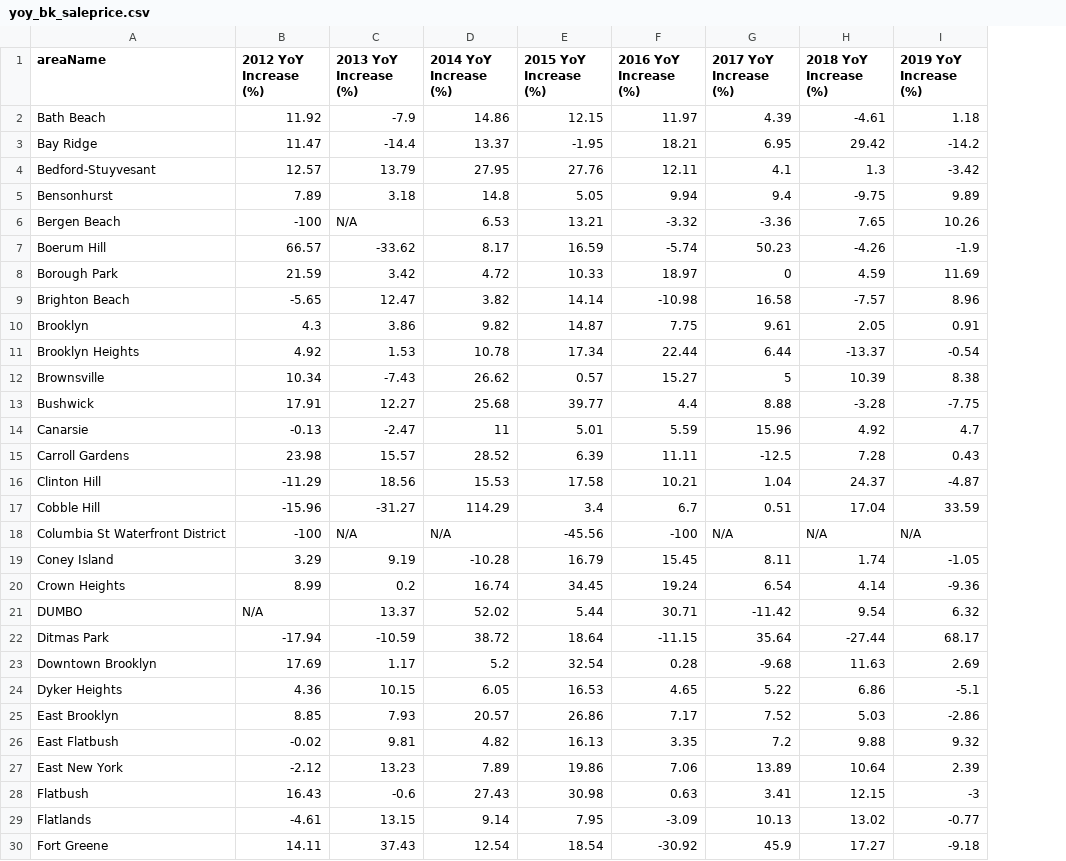
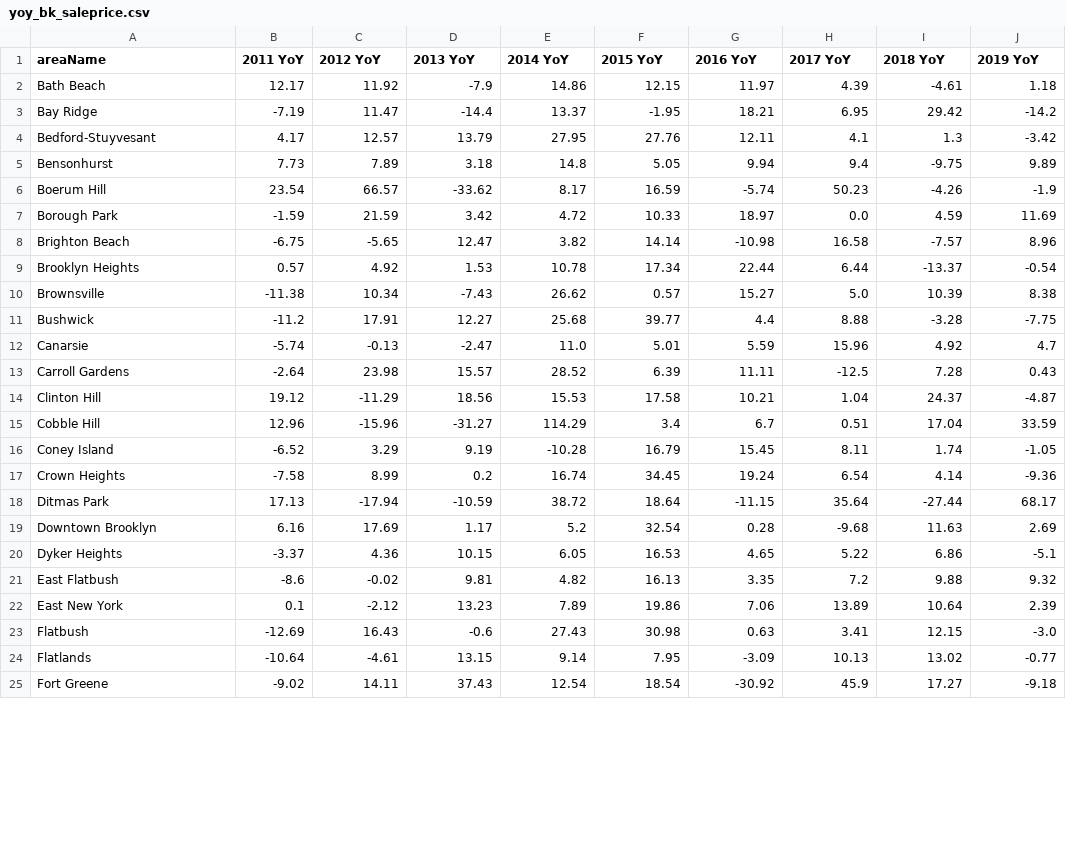
Before and after one commit to antsankov/nyc-property-tax-analysis, a CSV file: processed_data/yoy_bk_saleprice.csv, drawn as a sheet; only a part is shown; removed rows and columns are numbered as before the commit, all else as after; the diff covers the shown part only; the diff names each change by its address in the sheet, - before the commit and + after, or states it on an @@ line.

```diff
--- a/processed_data/yoy_bk_saleprice.csv
+++ b/processed_data/yoy_bk_saleprice.csv
+column B (2011 YoY), rows 2-25: 12.17 | -7.19 | 4.17 | 7.73 | 23.54 | -1.59 | -6.75 | 0.57 | -11.38 | -11.2 | -5.74 | -2.64 | 19.12 | 12.96 | -6.52 | -7.58 | 17.13 | 6.16 | -3.37 | -8.6 | 0.1 | -12.69 | -10.64 | -9.02
-C1: 2012 YoY Increase (%)
+C1: 2012 YoY
-D1: 2013 YoY Increase (%)
+D1: 2013 YoY
-E1: 2014 YoY Increase (%)
+E1: 2014 YoY
-F1: 2015 YoY Increase (%)
+F1: 2015 YoY
-G1: 2016 YoY Increase (%)
+G1: 2016 YoY
-H1: 2017 YoY Increase (%)
+H1: 2017 YoY
-I1: 2018 YoY Increase (%)
+I1: 2018 YoY
-J1: 2019 YoY Increase (%)
+J1: 2019 YoY
-row 6: Bergen Beach | -100 | N/A | 6.53 | 13.21 | -3.32 | -3.36 | 7.65 | 10.26
-H7 (2017 YoY): 0
+H7 (2017 YoY): 0.0
-row 10: Brooklyn | 4.3 | 3.86 | 9.82 | 14.87 | 7.75 | 9.61 | 2.05 | 0.91
-H10 (2017 YoY): 5
+H10 (2017 YoY): 5.0
-E12 (2014 YoY): 11
+E12 (2014 YoY): 11.0
-row 18: Columbia St Waterfront District | -100 | N/A | N/A | -45.56 | -100 | N/A | N/A | N/A
-row 21: DUMBO | N/A | 13.37 | 52.02 | 5.44 | 30.71 | -11.42 | 9.54 | 6.32
-row 25: East Brooklyn | 8.85 | 7.93 | 20.57 | 26.86 | 7.17 | 7.52 | 5.03 | -2.86
-J23 (2019 YoY): -3
+J23 (2019 YoY): -3.0
```
Also changed, not shown: 14 removed rows elsewhere in this file, 10 other files.
